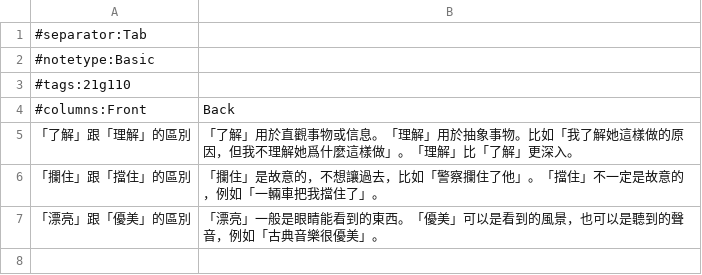
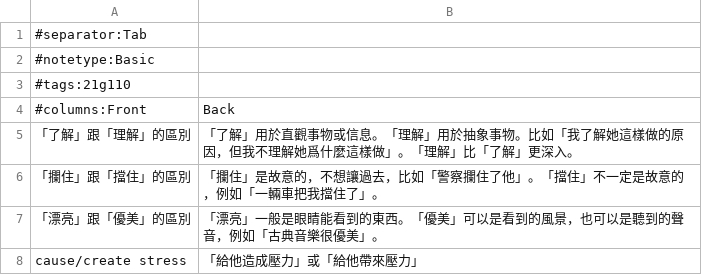
Before and after one commit to caleb-lindgren/ankitools, a TSV file: yufajicuoci.tsv, drawn as a sheet.

```diff
--- a/yufajicuoci.tsv
+++ b/yufajicuoci.tsv
@@ -7 +7,2 @@
 「漂亮」跟「優美」的區別	「漂亮」一般是眼睛能看到的東西。「優美」可以是看到的風景，也可以是聽到的聲音，例如「古典音樂很優美」。
+cause/create stress	「給他造成壓力」或「給他帶來壓力」
```
Also changed, not shown: 1 other file.
